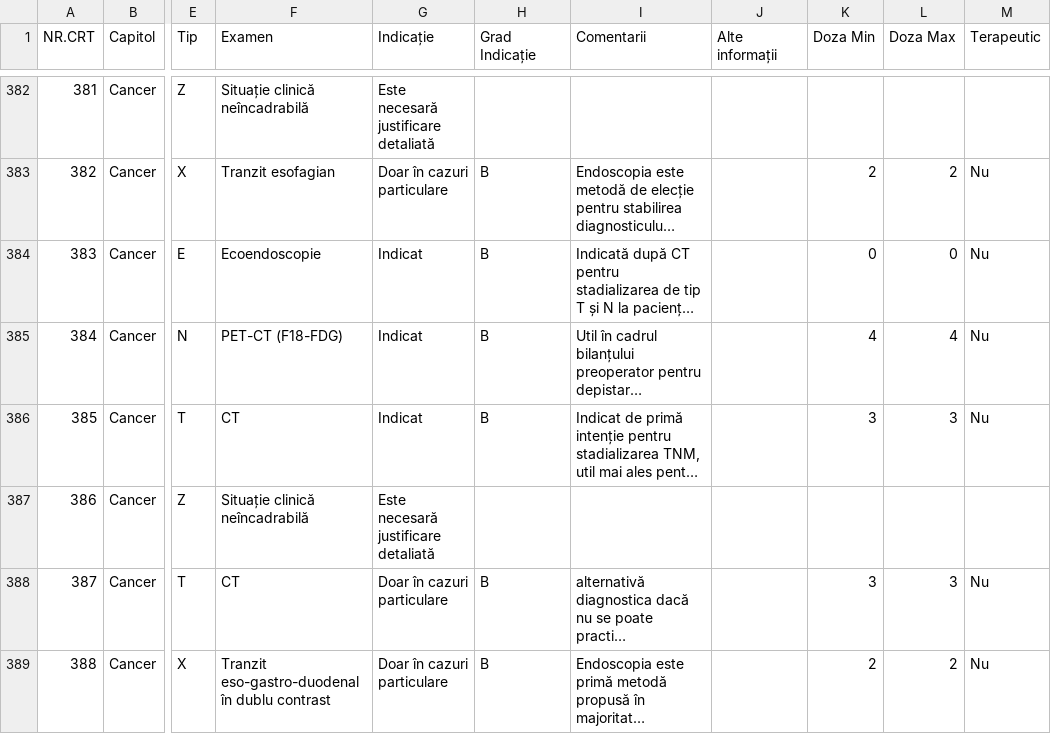
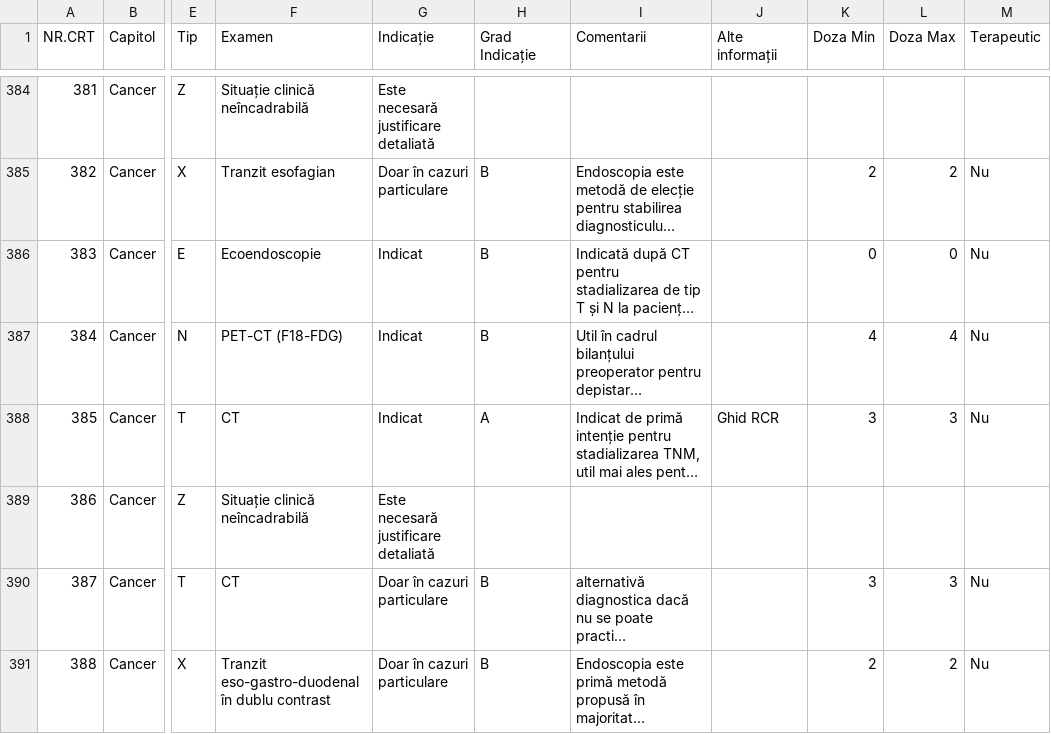
Before and after one commit to cstroie/GIRI, a CSV file: GHID.csv, drawn as a sheet; only a part is shown, gaps mark what is left out; long unchanged cells end in …; addresses are those after the commit; the diff covers the shown part only; the diff names each change by its address in the sheet, - before the commit and + after, or states it on an @@ line.

```diff
--- a/GHID.csv
+++ b/GHID.csv
-H388 (Grad Indicație): B
+H388 (Grad Indicație): A
-J388 (Alte informații): (empty)
+J388 (Alte informații): Ghid RCR
```
Also changed, not shown: 2 added rows and 5 edited cells elsewhere in this file, 2 other files.
